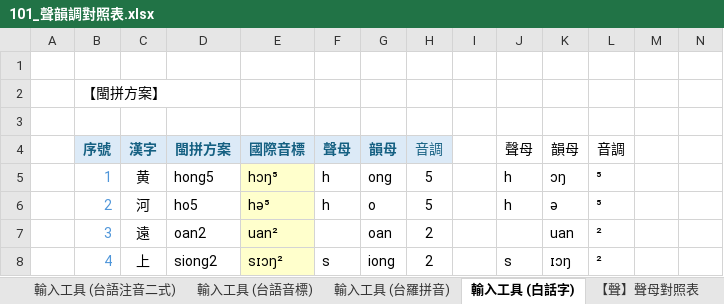
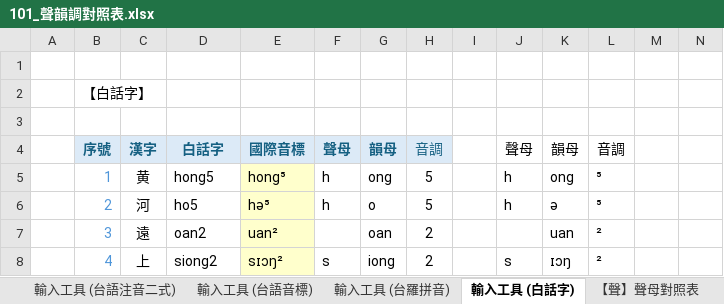
Before and after one commit to AlanJui/rime-tlpa, an Excel workbook: docs/101_聲韻調對照表.xlsx, sheet 輸入工具 (白話字), drawn as a sheet; only a part is shown; values as stored, in another font and other column widths than the file's, no borders; the diff names each change by its address in the sheet, - before the commit and + after, or states it on an @@ line.

```diff
--- a/docs/101_聲韻調對照表.xlsx (sheet 輸入工具 (白話字))
+++ b/docs/101_聲韻調對照表.xlsx (sheet 輸入工具 (白話字))
-B2: 【閩拼方案】
+B2: 【白話字】
-D4: 閩拼方案
+D4: 白話字
-E5: hɔŋ⁵
+E5: hong⁵
-K5: ɔŋ
+K5: ong
```
Also changed, not shown: sheet 輸入工具 (台語音標), other sheet tabs, formulas that keep their value, docs/100_鍵盤按鍵與編碼對映.xlsx, docs/D100_彙集雅俗通十五音.xlsx, 1 other file.
